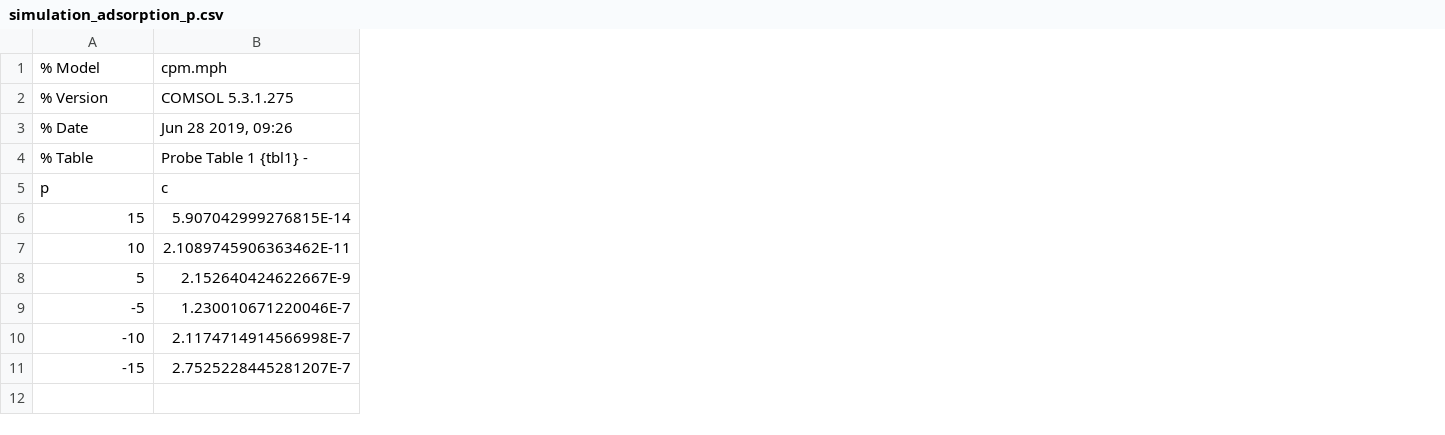
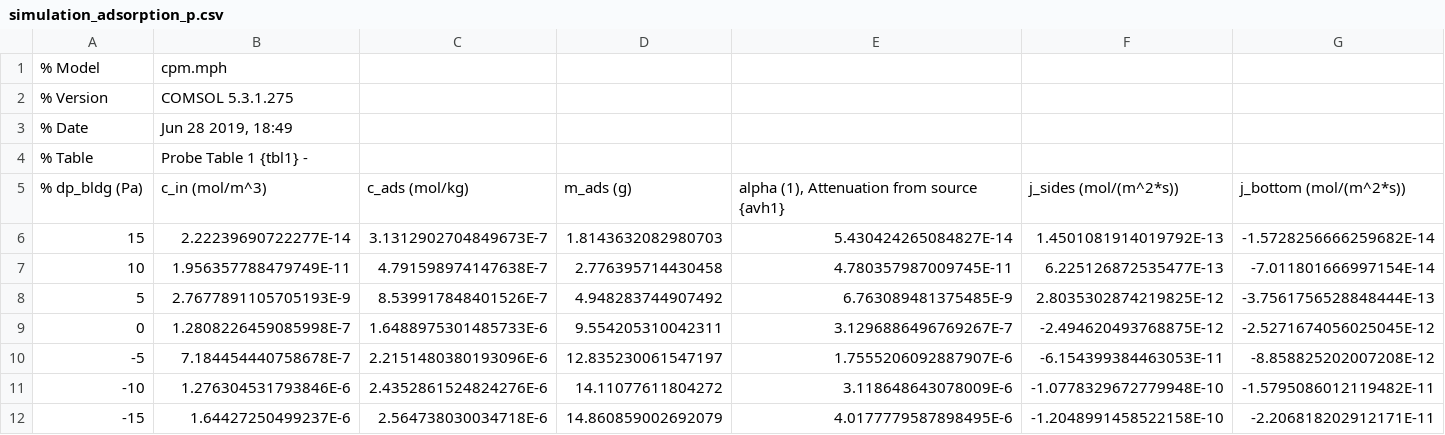
Before and after one commit to jstr0em/sorption-vapor-intrusion, a CSV file: data/simulation_adsorption_p.csv, drawn as a sheet; only a part is shown; removed rows and columns are numbered as before the commit, all else as after; rows hold the shown columns only; the diff covers the shown part only; the diff names each change by its address in the sheet, - before the commit and + after, or states it on an @@ line.

Commit message:
New data

```diff
--- a/data/simulation_adsorption_p.csv
+++ b/data/simulation_adsorption_p.csv
+column C, rows 6-8: 3.1312902704849673E-7 | 4.791598974147638E-7 | 8.539917848401526E-7; rows 10-12: 2.2151480380193096E-6 | 2.4352861524824276E-6 | 2.564738030034718E-6
+column D, rows 6-8: 1.8143632082980703 | 2.776395714430458 | 4.948283744907492; rows 10-12: 12.835230061547197 | 14.11077611804272 | 14.860859002692079
+column E, rows 6-8: 5.430424265084827E-14 | 4.780357987009745E-11 | 6.763089481375485E-9; rows 10-12: 1.7555206092887907E-6 | 3.118648643078009E-6 | 4.0177779587898495E-6
+column F, rows 6-8: 1.4501081914019792E-13 | 6.225126872535477E-13 | 2.8035302874219825E-12; rows 10-12: -6.154399384463053E-11 | -1.0778329672779948E-10 | -1.2048991458522158E-10
+column G, rows 6-8: -1.5728256666259682E-14 | -7.011801666997154E-14 | -3.7561756528848444E-13; rows 10-12: -8.858825202007208E-12 | -1.5795086012119482E-11 | -2.206818202912171E-11
-B3: Jun 28 2019, 09:26
+B3: Jun 28 2019, 18:49
-row 5: p | c
+row 5: % dp_bldg (Pa) | c_in (mol/m^3) | c_ads (mol/kg) | m_ads (g) | alpha (1), Attenuation from source {avh1} | j_sides (mol/(m^2*s)) | j_bottom (mol/(m^2*s))
-B6: 5.907042999276815E-14
+B6: 2.22239690722277E-14
-B7: 2.1089745906363462E-11
+B7: 1.956357788479749E-11
-B8: 2.152640424622667E-9
+B8: 2.7677891105705193E-9
+row 9: 0 | 1.2808226459085998E-7 | 1.6488975301485733E-6 | 9.554205310042311 | 3.1296886496769267E-7 | -2.494620493768875E-12 | -2.5271674056025045E-12
-B10: 1.230010671220046E-7
+B10: 7.184454440758678E-7
-B11: 2.1174714914566998E-7
+B11: 1.276304531793846E-6
-B12: 2.7525228445281207E-7
+B12: 1.64427250499237E-6
```
Also changed, not shown: 7 added columns and 3 removed columns elsewhere in this file.
